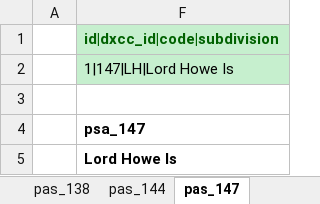
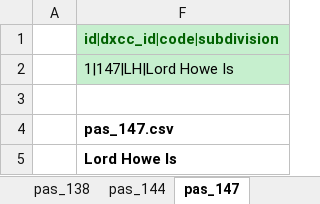
Before and after one commit to KI7MT/ards-tools, an Excel workbook: src/pgsql/adif-pas/adif-pas-master.xlsx, sheet pas_147, drawn as a sheet; values as stored, in another font and other column widths than the file's, no borders; the diff names each change by its address in the sheet, - before the commit and + after, or states it on an @@ line.

```diff
--- a/src/pgsql/adif-pas/adif-pas-master.xlsx (sheet pas_147)
+++ b/src/pgsql/adif-pas/adif-pas-master.xlsx (sheet pas_147)
-F4: psa_147
+F4: pas_147.csv
```
Also changed, not shown: sheet ENUM-LIST, sheet psa_149, sheet pas_151, sheet pas_150, sheet pas_144, sheet pas_148, 1 more sheet, other sheet tabs, 9 other files.
